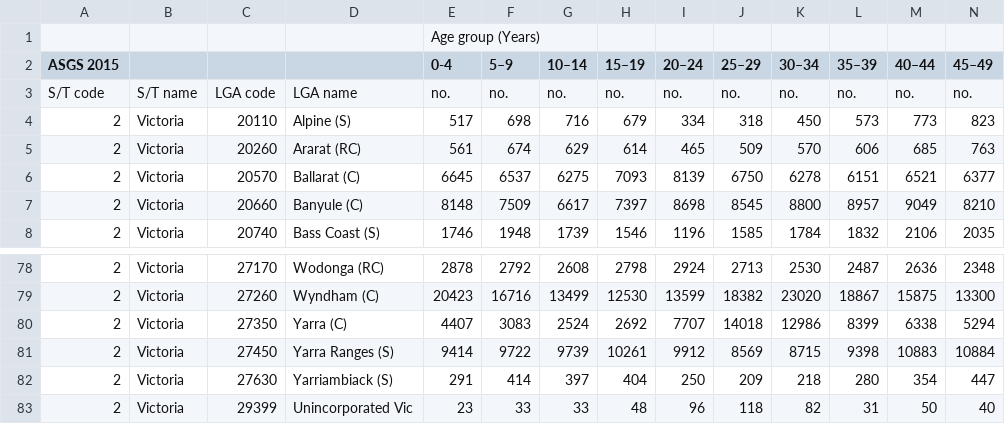
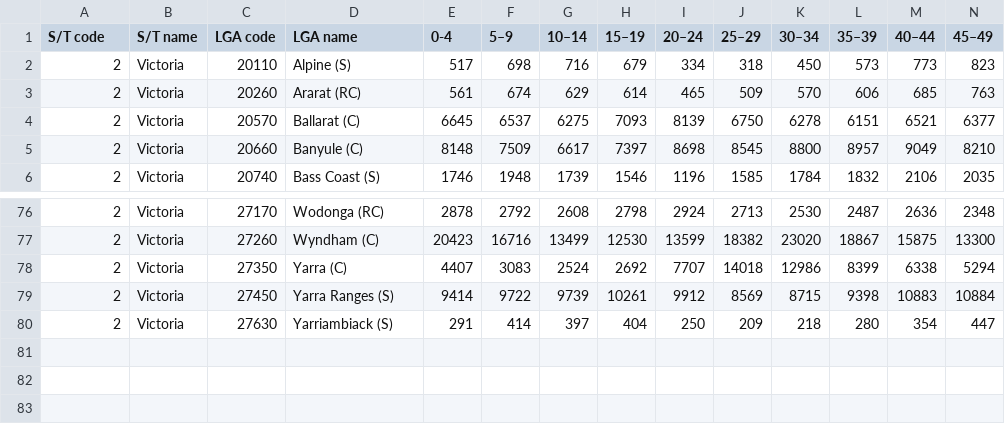
Before and after one commit to thongiboi/Comp20008-Group-120-Repo, a CSV file: Data Visualisation Project/population2015.csv, drawn as a sheet; only a part is shown, gaps mark what is left out; removed rows and columns are numbered as before the commit, all else as after; rows hold the shown columns only; the diff names each change by its address in the sheet, - before the commit and + after, or states it on an @@ line.

Commit message:
Remove unin. Vict

```diff
--- a/Data Visualisation Project/population2015.csv
+++ b/Data Visualisation Project/population2015.csv
-row 1:  |  |  |  | Age group (Years)
-A1: ASGS 2015
+A1: S/T code
-B1: (empty)
+B1: S/T name
-C1: (empty)
+C1: LGA code
-D1: (empty)
+D1: LGA name
-row 3: S/T code | S/T name | LGA code | LGA name | no. | no. | no. | no. | no. | no. | no. | no. | no. | no.
-row 83: 2 | Victoria | 29399 | Unincorporated Vic | 23 | 33 | 33 | 48 | 96 | 118 | 82 | 31 | 50 | 40
```
